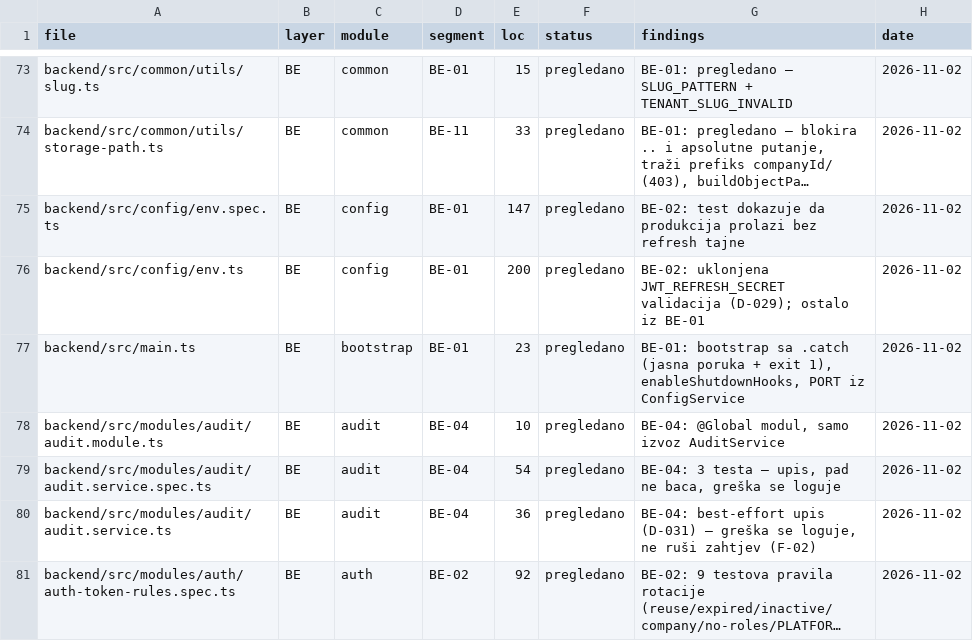
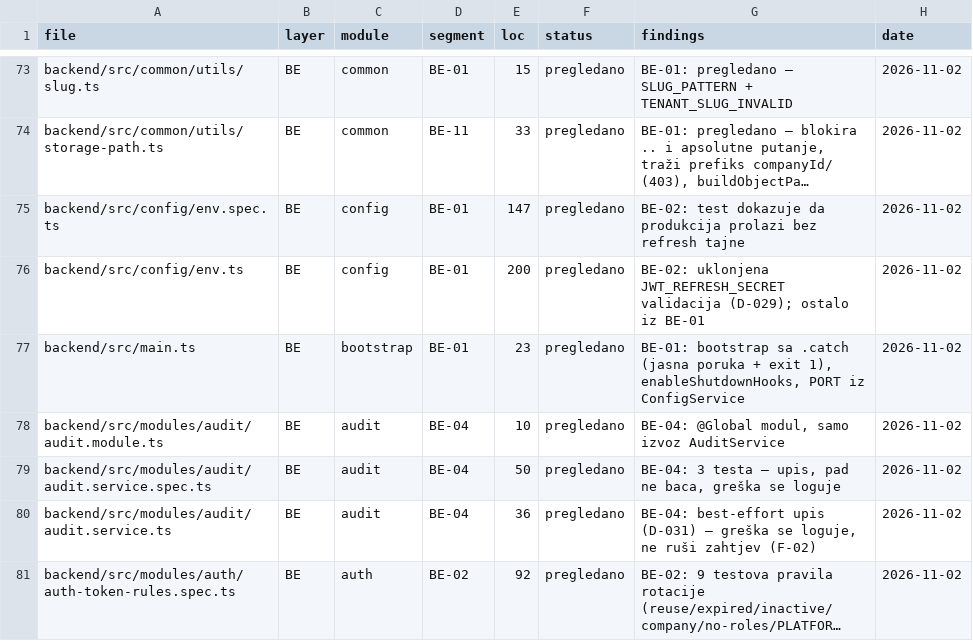
Before and after one commit to mudzy992/gradix, a CSV file: AUDIT/COVERAGE_MATRIX.csv, drawn as a sheet; only a part is shown, gaps mark what is left out; long unchanged cells end in ….

Commit message:
fix(test): audit spec bez nepotrebnih tvrdnji na jest.Mock (lint u CI-ju) [BE-04]
Co-authored-by: arena-agent <297053741+arena-agent@users.noreply.github.com>

```diff
--- a/AUDIT/COVERAGE_MATRIX.csv
+++ b/AUDIT/COVERAGE_MATRIX.csv
@@ -78,3 +78,3 @@ backend/src/main.ts,BE,bootstrap,BE-01,23,pregledano,"BE-01: bootstrap sa .catch
 backend/src/modules/audit/audit.module.ts,BE,audit,BE-04,10,pregledano,"BE-04: @Global modul, samo izvoz AuditService",2026-11-02
-backend/src/modules/audit/audit.service.spec.ts,BE,audit,BE-04,54,pregledano,"BE-04: 3 testa — upis, pad ne baca, greška se loguje",2026-11-02
+backend/src/modules/audit/audit.service.spec.ts,BE,audit,BE-04,50,pregledano,"BE-04: 3 testa — upis, pad ne baca, greška se loguje",2026-11-02
 backend/src/modules/audit/audit.service.ts,BE,audit,BE-04,36,pregledano,"BE-04: best-effort upis (D-031) — greška se loguje, ne ruši zahtjev (F-02)",2026-11-02
```
Also changed, not shown: 2 other files.
